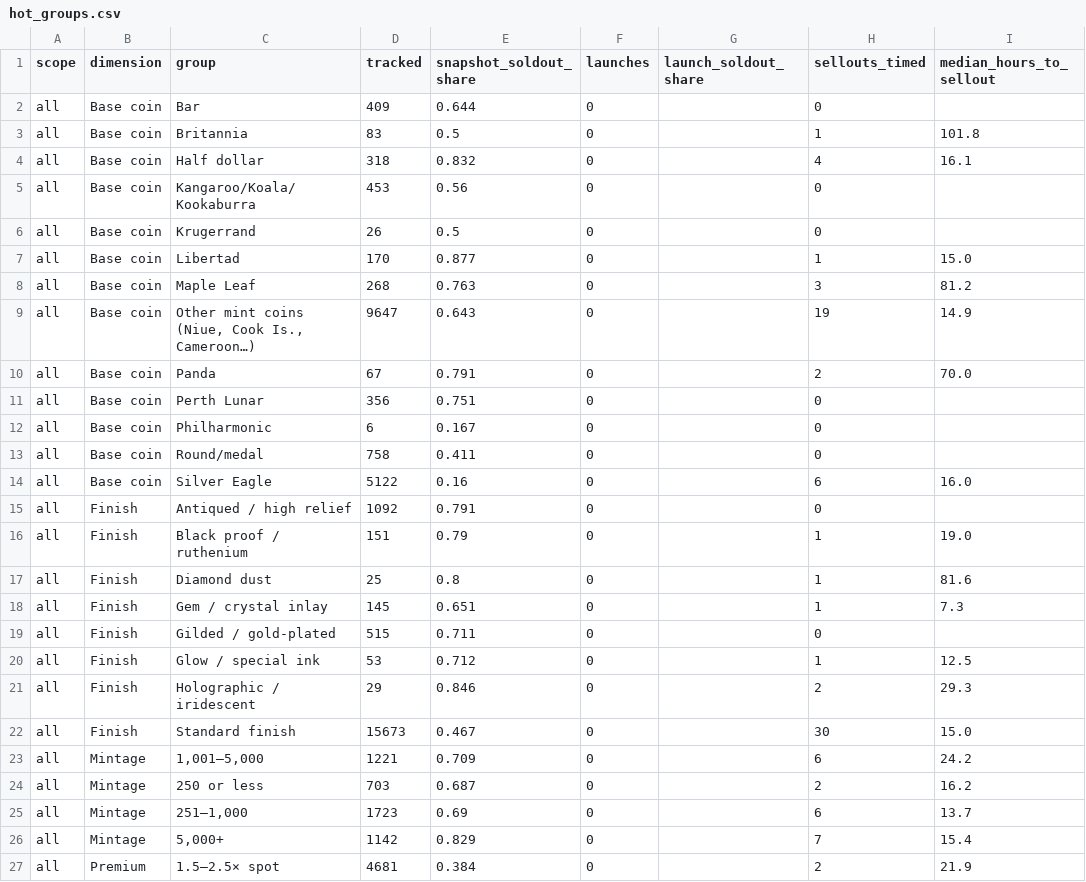
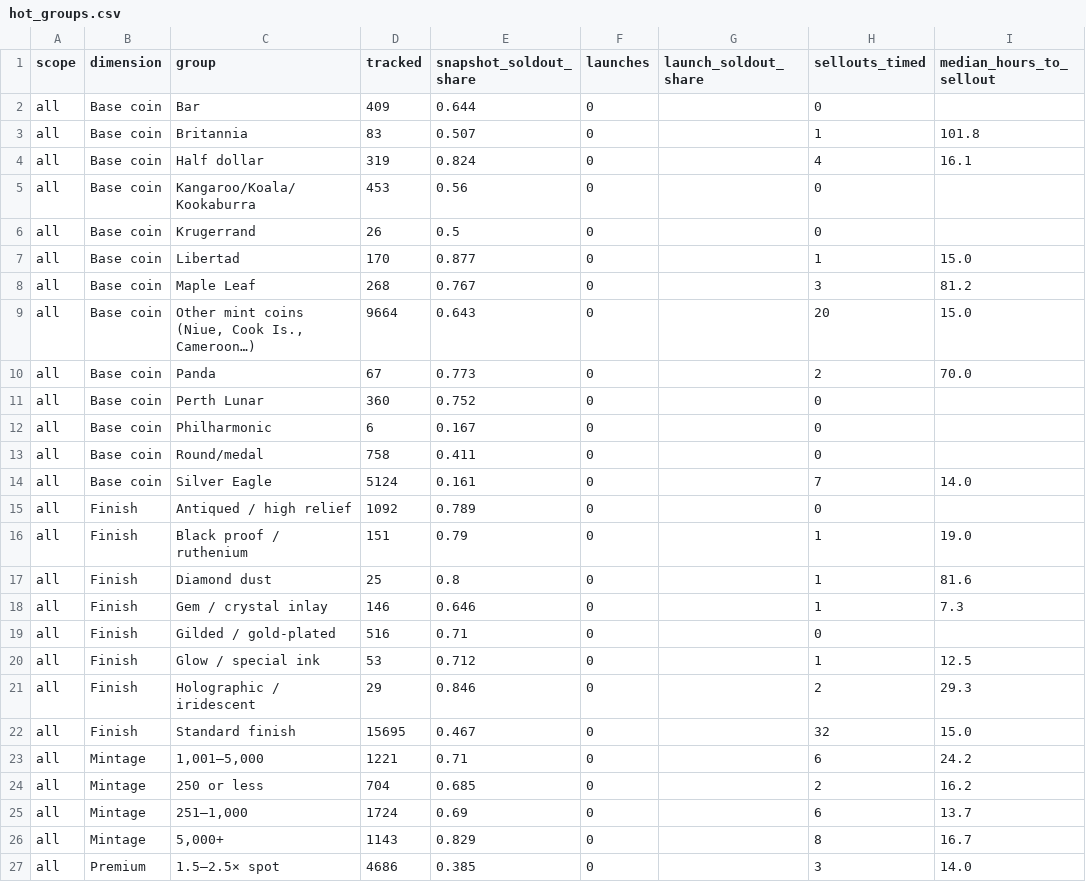
Before and after one commit to yazidTheThird/silver-market-heat-index, a CSV file: data/hot_groups.csv, drawn as a sheet; only a part is shown; the diff covers the shown part only; the diff names each change by its address in the sheet, - before the commit and + after, or states it on an @@ line.

```diff
--- a/data/hot_groups.csv
+++ b/data/hot_groups.csv
-E3 (snapshot_soldout_share): 0.5
+E3 (snapshot_soldout_share): 0.507
-D4 (tracked): 318
+D4 (tracked): 319
-E4 (snapshot_soldout_share): 0.832
+E4 (snapshot_soldout_share): 0.824
-E8 (snapshot_soldout_share): 0.763
+E8 (snapshot_soldout_share): 0.767
-D9 (tracked): 9647
+D9 (tracked): 9664
-H9 (sellouts_timed): 19
+H9 (sellouts_timed): 20
-I9 (median_hours_to_sellout): 14.9
+I9 (median_hours_to_sellout): 15.0
-E10 (snapshot_soldout_share): 0.791
+E10 (snapshot_soldout_share): 0.773
-D11 (tracked): 356
+D11 (tracked): 360
-E11 (snapshot_soldout_share): 0.751
+E11 (snapshot_soldout_share): 0.752
-D14 (tracked): 5122
+D14 (tracked): 5124
-E14 (snapshot_soldout_share): 0.16
+E14 (snapshot_soldout_share): 0.161
-H14 (sellouts_timed): 6
+H14 (sellouts_timed): 7
-I14 (median_hours_to_sellout): 16.0
+I14 (median_hours_to_sellout): 14.0
-E15 (snapshot_soldout_share): 0.791
+E15 (snapshot_soldout_share): 0.789
-D18 (tracked): 145
+D18 (tracked): 146
-E18 (snapshot_soldout_share): 0.651
+E18 (snapshot_soldout_share): 0.646
-D19 (tracked): 515
+D19 (tracked): 516
-E19 (snapshot_soldout_share): 0.711
+E19 (snapshot_soldout_share): 0.71
-D22 (tracked): 15673
+D22 (tracked): 15695
-H22 (sellouts_timed): 30
+H22 (sellouts_timed): 32
-E23 (snapshot_soldout_share): 0.709
+E23 (snapshot_soldout_share): 0.71
-D24 (tracked): 703
+D24 (tracked): 704
-E24 (snapshot_soldout_share): 0.687
+E24 (snapshot_soldout_share): 0.685
-D25 (tracked): 1723
+D25 (tracked): 1724
-D26 (tracked): 1142
+D26 (tracked): 1143
-H26 (sellouts_timed): 7
+H26 (sellouts_timed): 8
-I26 (median_hours_to_sellout): 15.4
+I26 (median_hours_to_sellout): 16.7
-D27 (tracked): 4681
+D27 (tracked): 4686
-E27 (snapshot_soldout_share): 0.384
+E27 (snapshot_soldout_share): 0.385
-H27 (sellouts_timed): 2
+H27 (sellouts_timed): 3
-I27 (median_hours_to_sellout): 21.9
+I27 (median_hours_to_sellout): 14.0
```
Also changed, not shown: 164 edited cells elsewhere in this file, data/collection_health.csv, 7 other files.
